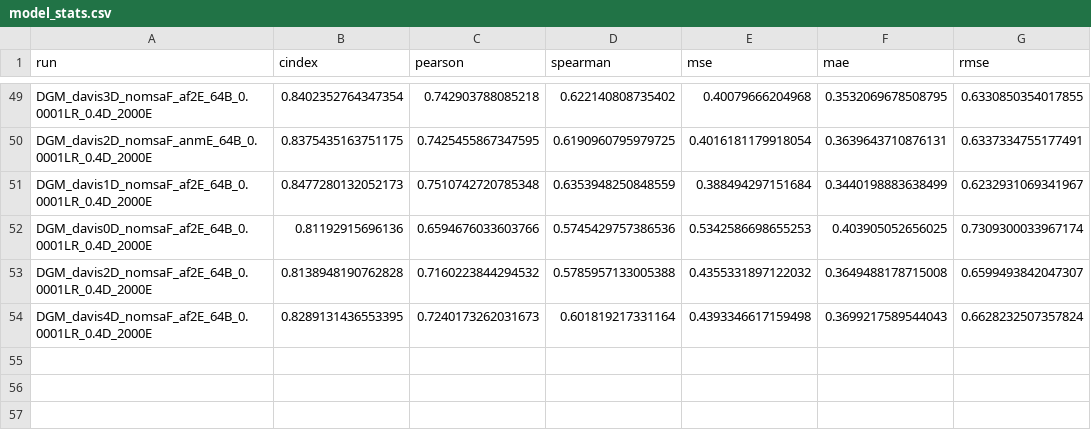
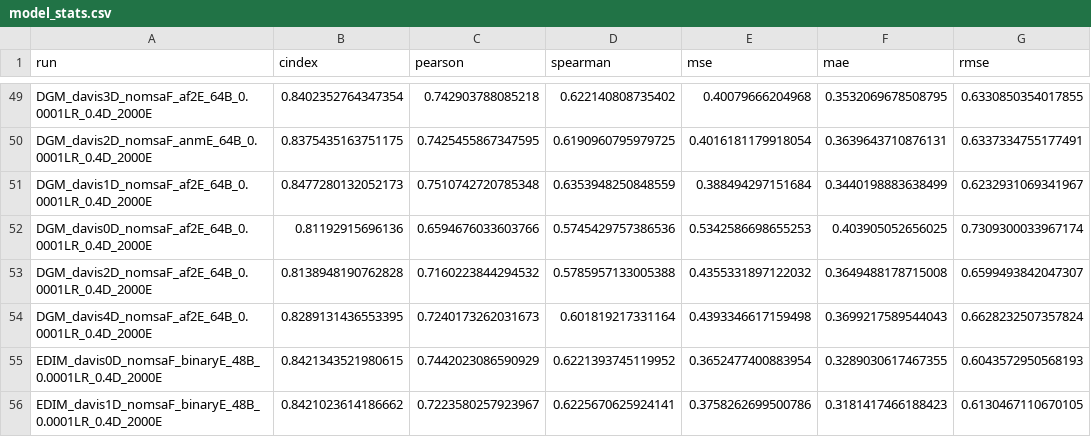
Before and after one commit to jyaacoub/MutDTA, a CSV file: results/model_media/model_stats.csv, drawn as a sheet; only a part is shown, gaps mark what is left out.

Commit message:
results: fold 0 and 1 for davis-EDI

```diff
--- a/results/model_media/model_stats.csv
+++ b/results/model_media/model_stats.csv
@@ -54 +54,3 @@ DGM_davis2D_nomsaF_af2E_64B_0.0001LR_0.4D_2000E,0.8138948190762828,0.71602238442
 DGM_davis4D_nomsaF_af2E_64B_0.0001LR_0.4D_2000E,0.8289131436553395,0.7240173262031673,0.601819217331164,0.4393346617159498,0.3699217589544043,0.6628232507357824
+EDIM_davis0D_nomsaF_binaryE_48B_0.0001LR_0.4D_2000E,0.8421343521980615,0.7442023086590929,0.6221393745119952,0.3652477400883954,0.3289030617467355,0.6043572950568193
+EDIM_davis1D_nomsaF_binaryE_48B_0.0001LR_0.4D_2000E,0.8421023614186662,0.7223580257923967,0.6225670625924141,0.3758262699500786,0.3181417466188423,0.6130467110670105
```
Also changed, not shown: results/model_media/model_stats_val.csv.
